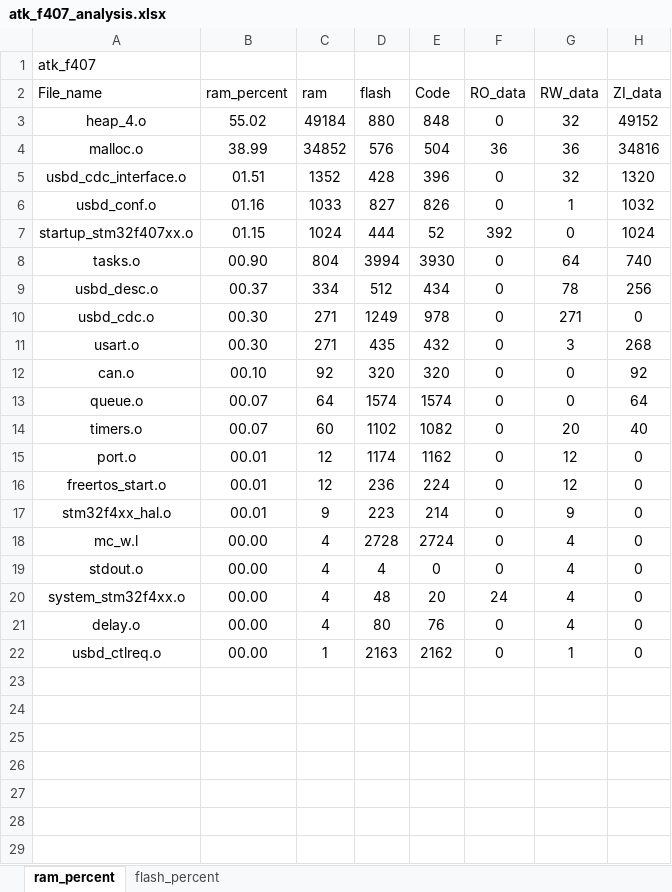
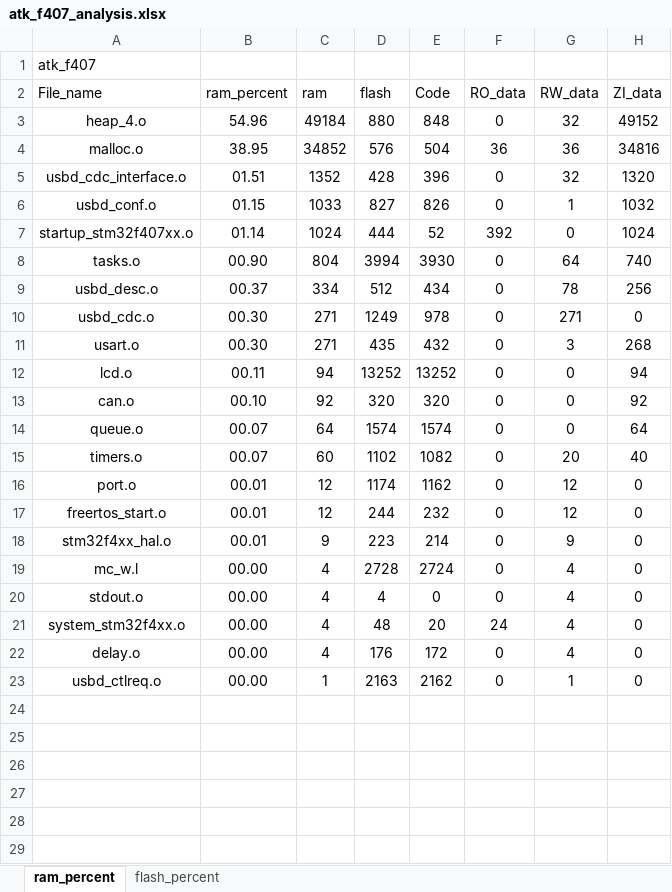
Before and after one commit to soda-code/STM32F407_Creat, an Excel workbook: LED/Projects/MDK-ARM/atk_f407_analysis.xlsx, sheet ram_percent, drawn as a sheet; only a part is shown; the shorter side is filled out with more unchanged rows; values as stored, in another font and other column widths than the file's, no borders; charts and pictures and table styles not drawn; addresses are those after the commit; the diff names each change by its address in the sheet, - before the commit and + after, or states it on an @@ line.

```diff
--- a/LED/Projects/MDK-ARM/atk_f407_analysis.xlsx (sheet ram_percent)
+++ b/LED/Projects/MDK-ARM/atk_f407_analysis.xlsx (sheet ram_percent)
-B3 (ram_percent): 55.02
+B3 (ram_percent): 54.96
-B4 (ram_percent): 38.99
+B4 (ram_percent): 38.95
-B6 (ram_percent): 01.16
+B6 (ram_percent): 01.15
-B7 (ram_percent): 01.15
+B7 (ram_percent): 01.14
+row 12: lcd.o | 00.11 | 94 | 13252 | 13252 | 0 | 0 | 94
-D17 (flash): 236
+D17 (flash): 244
-E17 (Code): 224
+E17 (Code): 232
-D22 (flash): 80
+D22 (flash): 176
-E22 (Code): 76
+E22 (Code): 172
+row 24: (empty)
+row 25: (empty)
+row 26: (empty)
+row 27: (empty)
```
Also changed, not shown: sheet flash_percent, charts or pictures, 14 other files.
